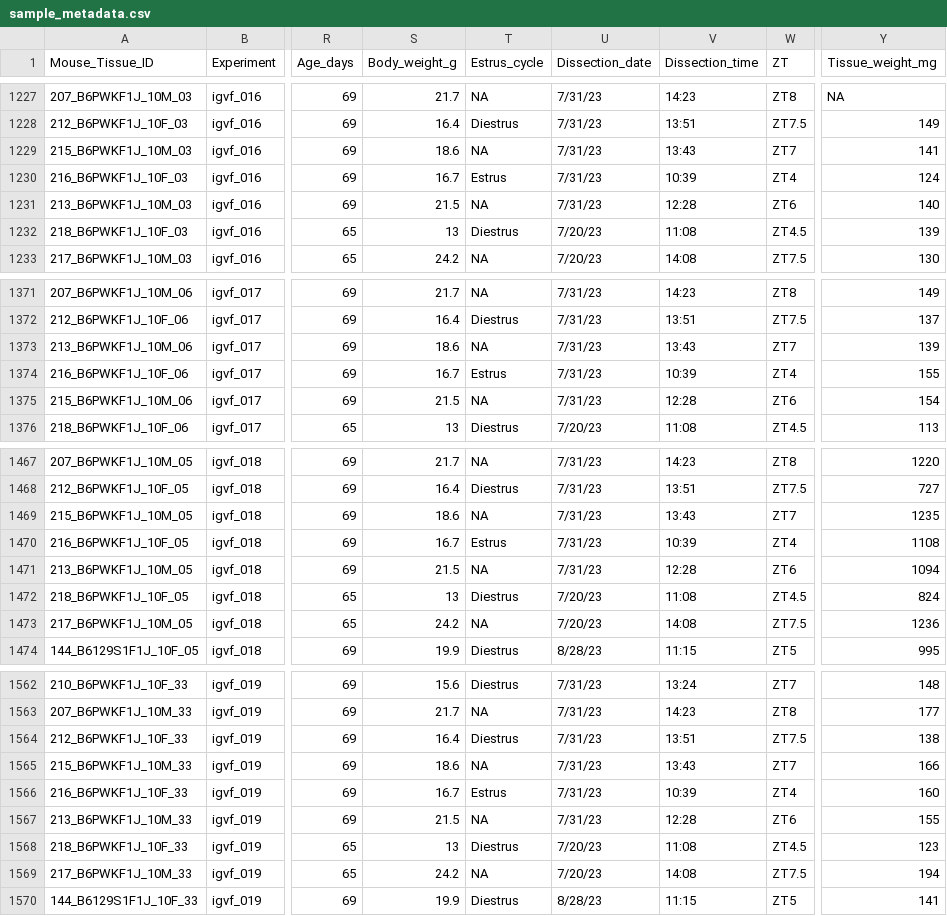
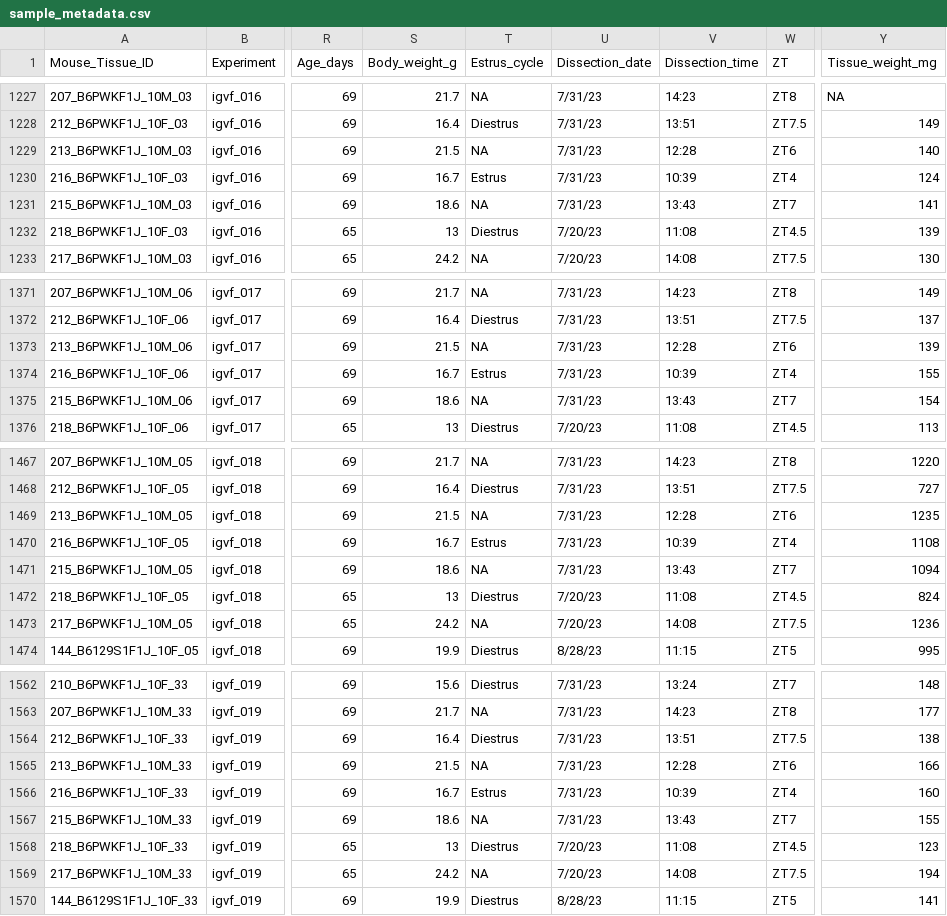
Before and after one commit to mortazavilab/parse_pipeline, a CSV file: configs/sample_metadata.csv, drawn as a sheet; only a part is shown, gaps mark what is left out; the diff covers the shown part only; the diff names each change by its address in the sheet, - before the commit and + after, or states it on an @@ line.

Commit message:
fix typos

```diff
--- a/configs/sample_metadata.csv
+++ b/configs/sample_metadata.csv
-A1229 (Mouse_Tissue_ID): 215_B6PWKF1J_10M_03
+A1229 (Mouse_Tissue_ID): 213_B6PWKF1J_10M_03
-S1229 (Body_weight_g): 18.6
+S1229 (Body_weight_g): 21.5
-V1229 (Dissection_time): 13:43
+V1229 (Dissection_time): 12:28
-W1229 (ZT): ZT7
+W1229 (ZT): ZT6
-Y1229 (Tissue_weight_mg): 141
+Y1229 (Tissue_weight_mg): 140
-A1231 (Mouse_Tissue_ID): 213_B6PWKF1J_10M_03
+A1231 (Mouse_Tissue_ID): 215_B6PWKF1J_10M_03
-S1231 (Body_weight_g): 21.5
+S1231 (Body_weight_g): 18.6
-V1231 (Dissection_time): 12:28
+V1231 (Dissection_time): 13:43
-W1231 (ZT): ZT6
+W1231 (ZT): ZT7
-Y1231 (Tissue_weight_mg): 140
+Y1231 (Tissue_weight_mg): 141
-S1373 (Body_weight_g): 18.6
+S1373 (Body_weight_g): 21.5
-V1373 (Dissection_time): 13:43
+V1373 (Dissection_time): 12:28
-W1373 (ZT): ZT7
+W1373 (ZT): ZT6
-S1375 (Body_weight_g): 21.5
+S1375 (Body_weight_g): 18.6
-V1375 (Dissection_time): 12:28
+V1375 (Dissection_time): 13:43
-W1375 (ZT): ZT6
+W1375 (ZT): ZT7
-A1469 (Mouse_Tissue_ID): 215_B6PWKF1J_10M_05
+A1469 (Mouse_Tissue_ID): 213_B6PWKF1J_10M_05
-S1469 (Body_weight_g): 18.6
+S1469 (Body_weight_g): 21.5
-V1469 (Dissection_time): 13:43
+V1469 (Dissection_time): 12:28
-W1469 (ZT): ZT7
+W1469 (ZT): ZT6
-A1471 (Mouse_Tissue_ID): 213_B6PWKF1J_10M_05
+A1471 (Mouse_Tissue_ID): 215_B6PWKF1J_10M_05
-S1471 (Body_weight_g): 21.5
+S1471 (Body_weight_g): 18.6
-V1471 (Dissection_time): 12:28
+V1471 (Dissection_time): 13:43
-W1471 (ZT): ZT6
+W1471 (ZT): ZT7
-A1565 (Mouse_Tissue_ID): 215_B6PWKF1J_10M_33
+A1565 (Mouse_Tissue_ID): 213_B6PWKF1J_10M_33
-S1565 (Body_weight_g): 18.6
+S1565 (Body_weight_g): 21.5
-V1565 (Dissection_time): 13:43
+V1565 (Dissection_time): 12:28
-W1565 (ZT): ZT7
+W1565 (ZT): ZT6
-A1567 (Mouse_Tissue_ID): 213_B6PWKF1J_10M_33
+A1567 (Mouse_Tissue_ID): 215_B6PWKF1J_10M_33
-S1567 (Body_weight_g): 21.5
+S1567 (Body_weight_g): 18.6
-V1567 (Dissection_time): 12:28
+V1567 (Dissection_time): 13:43
-W1567 (ZT): ZT6
+W1567 (ZT): ZT7
```
Also changed, not shown: 32 edited cells elsewhere in this file.
